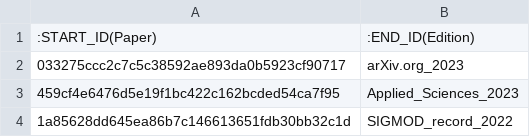
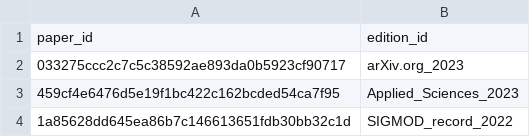
Before and after one commit to Quiracle/MDS-SDM-Proj1-GonzalezSalat, a CSV file: neo4j_project/import/paper_published_in_edition.csv, drawn as a sheet; only a part is shown; removed rows and columns are numbered as before the commit, all else as after; the diff names each change by its address in the sheet, - before the commit and + after, or states it on an @@ line.

```diff
--- a/neo4j_project/import/paper_published_in_edition.csv
+++ b/neo4j_project/import/paper_published_in_edition.csv
-row 1: :START_ID(Paper) | :END_ID(Edition)
+row 1: paper_id | edition_id
```
Also changed, not shown: neo4j_project/import/author_wrote.csv, neo4j_project/import/edition_nodes.csv, 2 other files.
